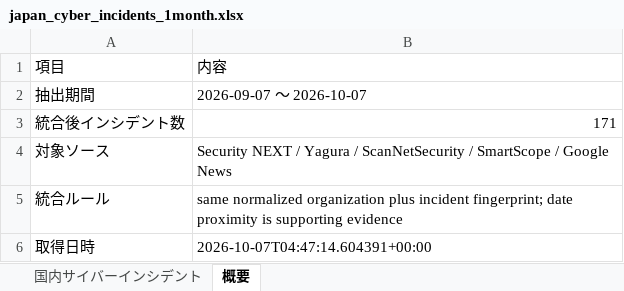
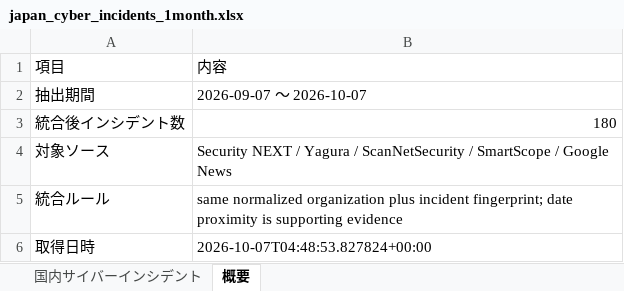
Before and after one commit to keitasatoh0801-alt/ransomlook-mcp, an Excel workbook: japan_cyber_incidents_1month.xlsx, sheet 概要, drawn as a sheet; values as stored, in another font and other column widths than the file's, no borders; the diff names each change by its address in the sheet, - before the commit and + after, or states it on an @@ line.

```diff
--- a/japan_cyber_incidents_1month.xlsx (sheet 概要)
+++ b/japan_cyber_incidents_1month.xlsx (sheet 概要)
-B3: 171
+B3: 180
-B6: 2026-10-07T04:47:14.604391+00:00
+B6: 2026-10-07T04:48:53.827824+00:00
```
Also changed, not shown: sheet 国内サイバーインシデント, 2 other files.
